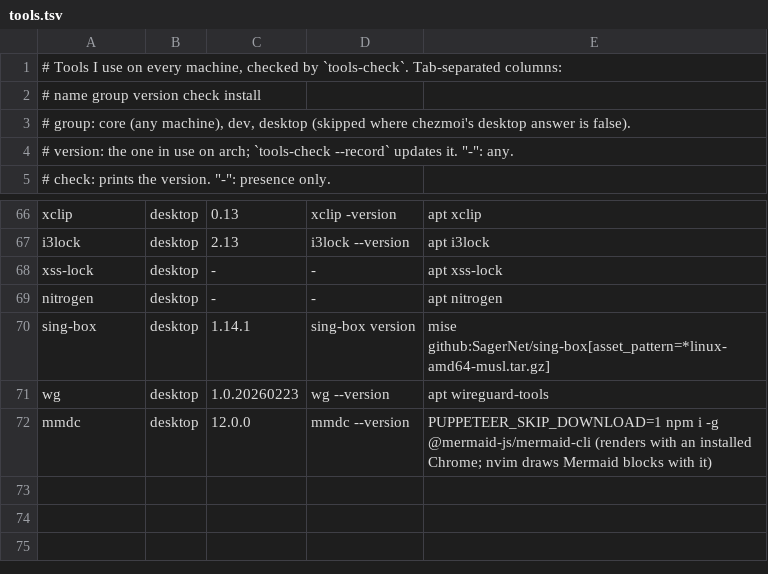
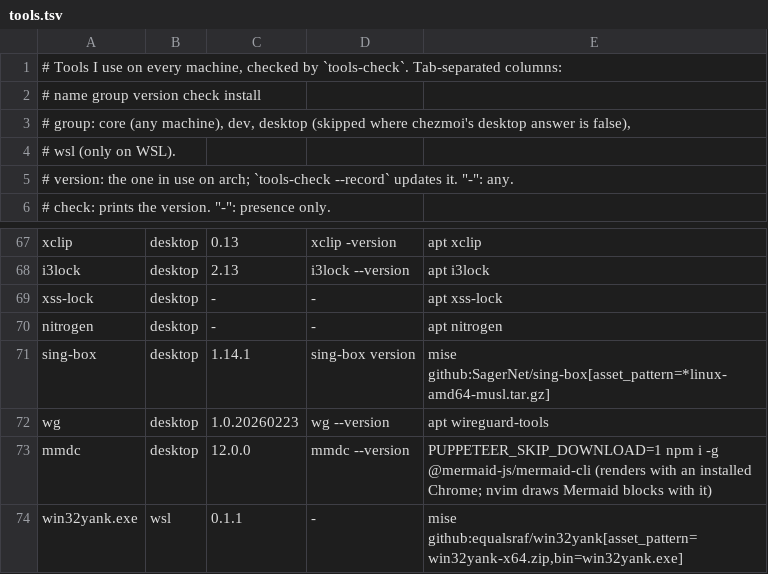
Before and after one commit to SappyJoy/dotfiles, a TSV file: home/dot_config/tools/tools.tsv, drawn as a sheet; only a part is shown, gaps mark what is left out.

```diff
--- a/home/dot_config/tools/tools.tsv
+++ b/home/dot_config/tools/tools.tsv
@@ -2,3 +2,4 @@
 # name  group  version  check  install
-# group: core (any machine), dev, desktop (skipped where chezmoi's desktop answer is false).
+# group: core (any machine), dev, desktop (skipped where chezmoi's desktop answer is false),
+#   wsl (only on WSL).
 # version: the one in use on arch; `tools-check --record` updates it. "-": any.
@@ -72 +73,2 @@ wg	desktop	1.0.20260223	wg --version	apt wireguard-tools
 mmdc	desktop	12.0.0	mmdc --version	PUPPETEER_SKIP_DOWNLOAD=1 npm i -g @mermaid-js/mermaid-cli (renders with an installed Chrome; nvim draws Mermaid blocks with it)
+win32yank.exe	wsl	0.1.1	-	mise github:equalsraf/win32yank[asset_pattern=win32yank-x64.zip,bin=win32yank.exe]
```
Also changed, not shown: 4 other files.
